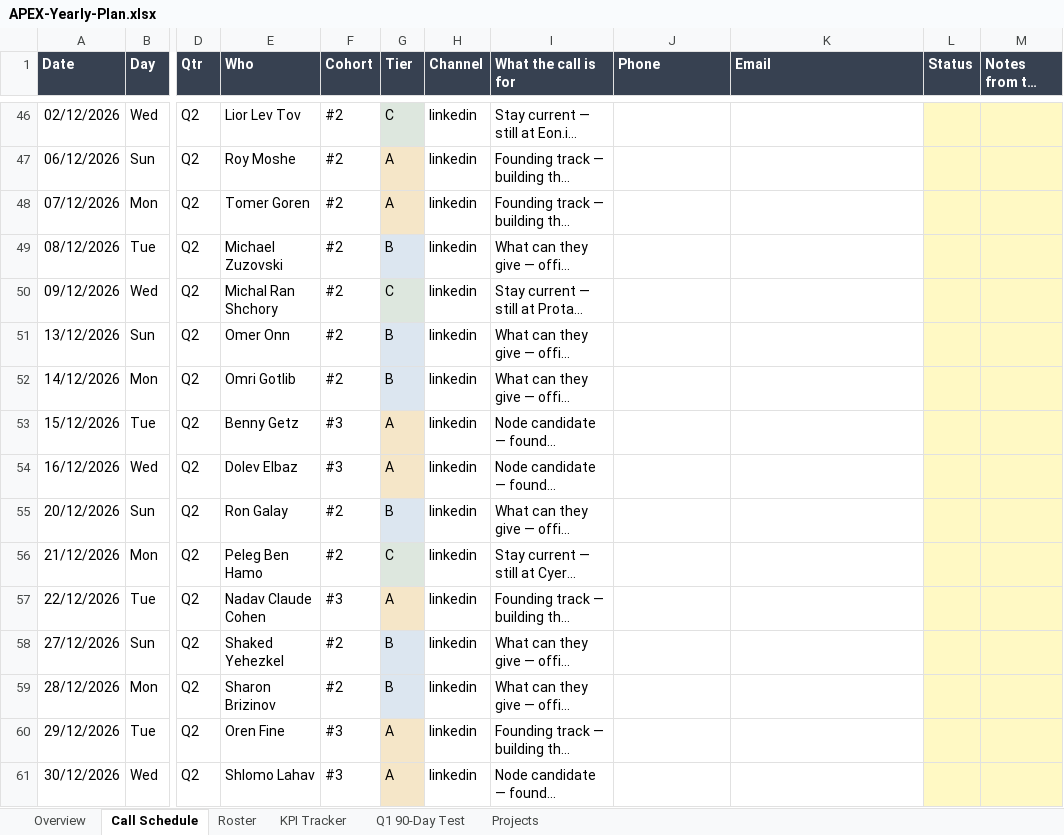
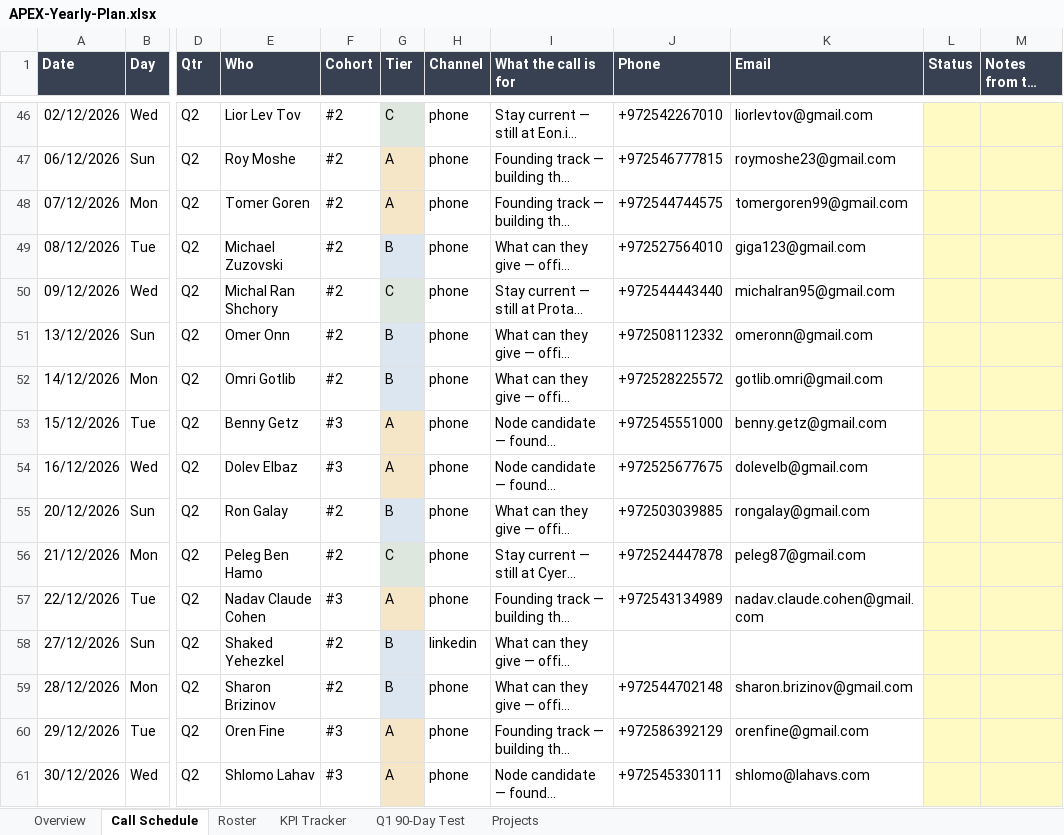
Before and after one commit to nadavdelgo-lang/Gmail_Agent, an Excel workbook: plan/2026-2027/APEX-Yearly-Plan.xlsx, sheet Call Schedule, drawn as a sheet; only a part is shown, gaps mark what is left out; long unchanged cells end in …; values as stored, in another font and other column widths than the file's, no borders; conditional formats not drawn; the diff covers the shown part only; the diff names each change by its address in the sheet, - before the commit and + after, or states it on an @@ line.

```diff
--- a/plan/2026-2027/APEX-Yearly-Plan.xlsx (sheet Call Schedule)
+++ b/plan/2026-2027/APEX-Yearly-Plan.xlsx (sheet Call Schedule)
-H46:H57 (Channel): linkedin
+H46:H57 (Channel): phone
-J46 (Phone): (empty)
+J46 (Phone): +972542267010
-K46 (Email): (empty)
+K46 (Email): liorlevtov@gmail.com
-J47 (Phone): (empty)
+J47 (Phone): +972546777815
-K47 (Email): (empty)
+K47 (Email): roymoshe23@gmail.com
-J48 (Phone): (empty)
+J48 (Phone): +972544744575
-K48 (Email): (empty)
+K48 (Email): tomergoren99@gmail.com
-J49 (Phone): (empty)
+J49 (Phone): +972527564010
-K49 (Email): (empty)
+K49 (Email): giga123@gmail.com
-J50 (Phone): (empty)
+J50 (Phone): +972544443440
-K50 (Email): (empty)
+K50 (Email): michalran95@gmail.com
-J51 (Phone): (empty)
+J51 (Phone): +972508112332
-K51 (Email): (empty)
+K51 (Email): omeronn@gmail.com
-J52 (Phone): (empty)
+J52 (Phone): +972528225572
-K52 (Email): (empty)
+K52 (Email): gotlib.omri@gmail.com
-J53 (Phone): (empty)
+J53 (Phone): +972545551000
-K53 (Email): (empty)
+K53 (Email): benny.getz@gmail.com
-J54 (Phone): (empty)
+J54 (Phone): +972525677675
-K54 (Email): (empty)
+K54 (Email): dolevelb@gmail.com
-J55 (Phone): (empty)
+J55 (Phone): +972503039885
-K55 (Email): (empty)
+K55 (Email): rongalay@gmail.com
-J56 (Phone): (empty)
+J56 (Phone): +972524447878
-K56 (Email): (empty)
+K56 (Email): peleg87@gmail.com
-J57 (Phone): (empty)
+J57 (Phone): +972543134989
-K57 (Email): (empty)
+K57 (Email): nadav.claude.cohen@gmail.com
-H59:H61 (Channel): linkedin
+H59:H61 (Channel): phone
-J59 (Phone): (empty)
+J59 (Phone): +972544702148
-K59 (Email): (empty)
+K59 (Email): sharon.brizinov@gmail.com
-J60 (Phone): (empty)
+J60 (Phone): +972586392129
-K60 (Email): (empty)
+K60 (Email): orenfine@gmail.com
-J61 (Phone): (empty)
+J61 (Phone): +972545330111
-K61 (Email): (empty)
+K61 (Email): shlomo@lahavs.com
```
Also changed, not shown: 406 edited cells elsewhere in this sheet, sheet Roster, 4 other files.
